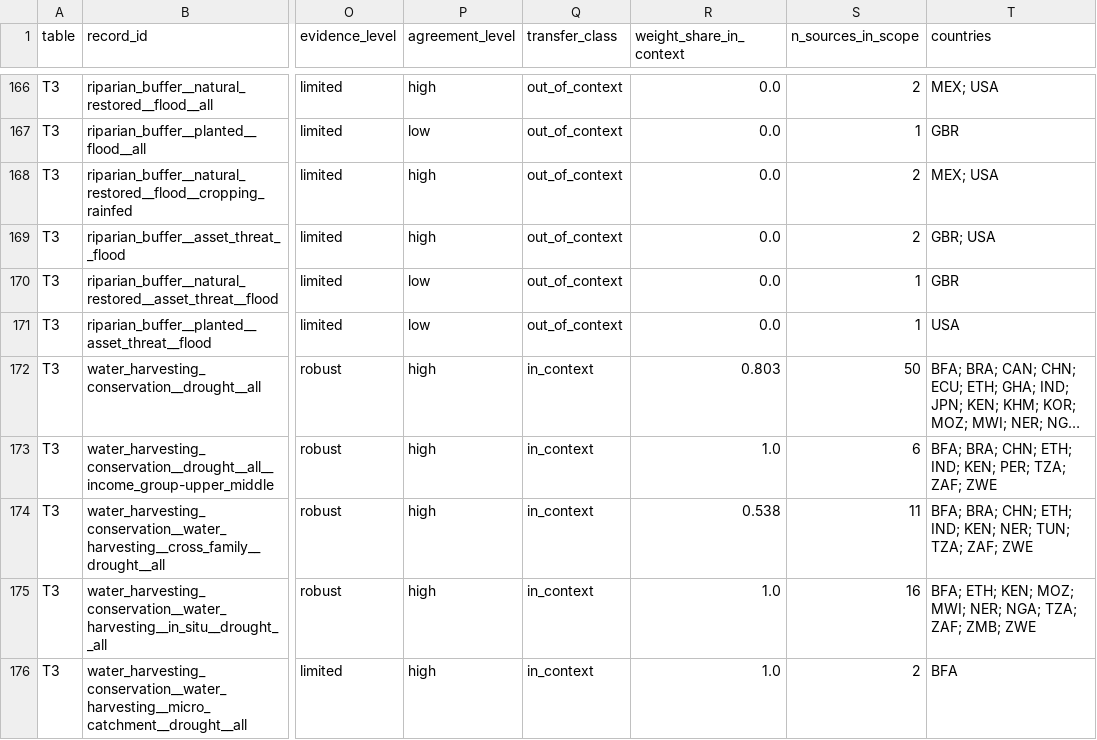
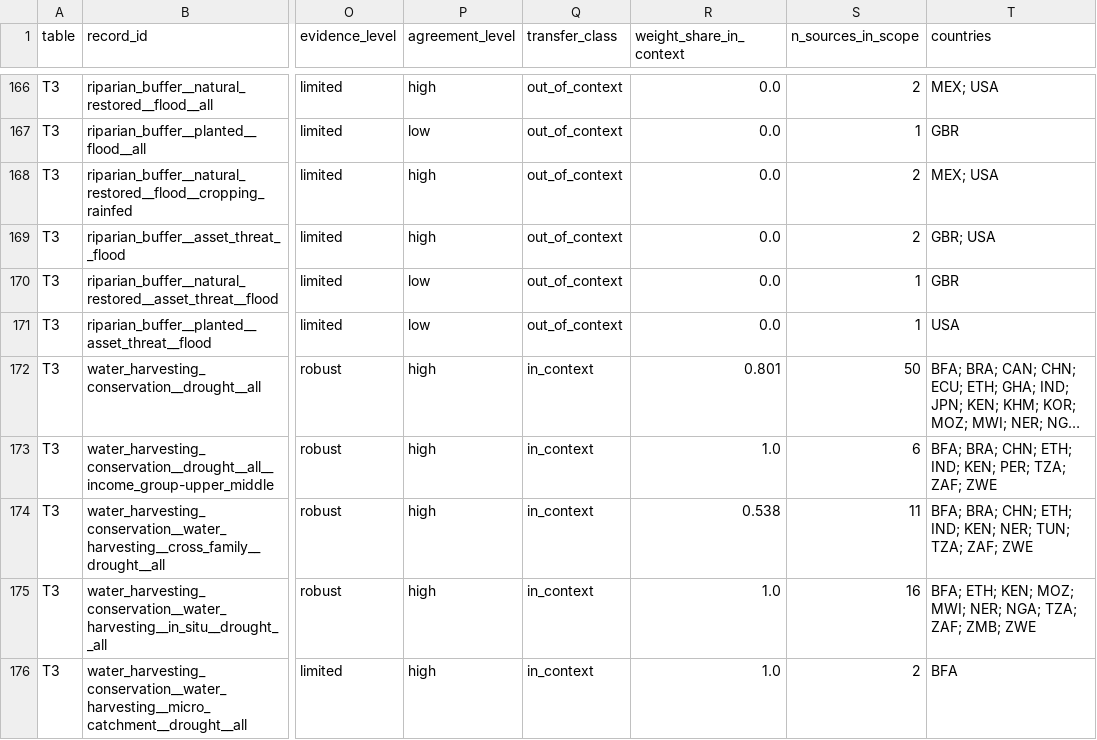
Before and after one commit to CIAT/nbs_ruralscan, a CSV file: docs/effect_rows_flat.csv, drawn as a sheet; only a part is shown, gaps mark what is left out; long unchanged cells end in …; the diff covers the shown part only; the diff names each change by its address in the sheet, - before the commit and + after, or states it on an @@ line.

```diff
--- a/docs/effect_rows_flat.csv
+++ b/docs/effect_rows_flat.csv
-R172 (weight_share_in_context): 0.803
+R172 (weight_share_in_context): 0.801
```
Also changed, not shown: 1 added row and 97 edited cells elsewhere in this file, methodology/decisions/open_decisions.csv, pipeline/cited_originals.csv, 50 other files.
